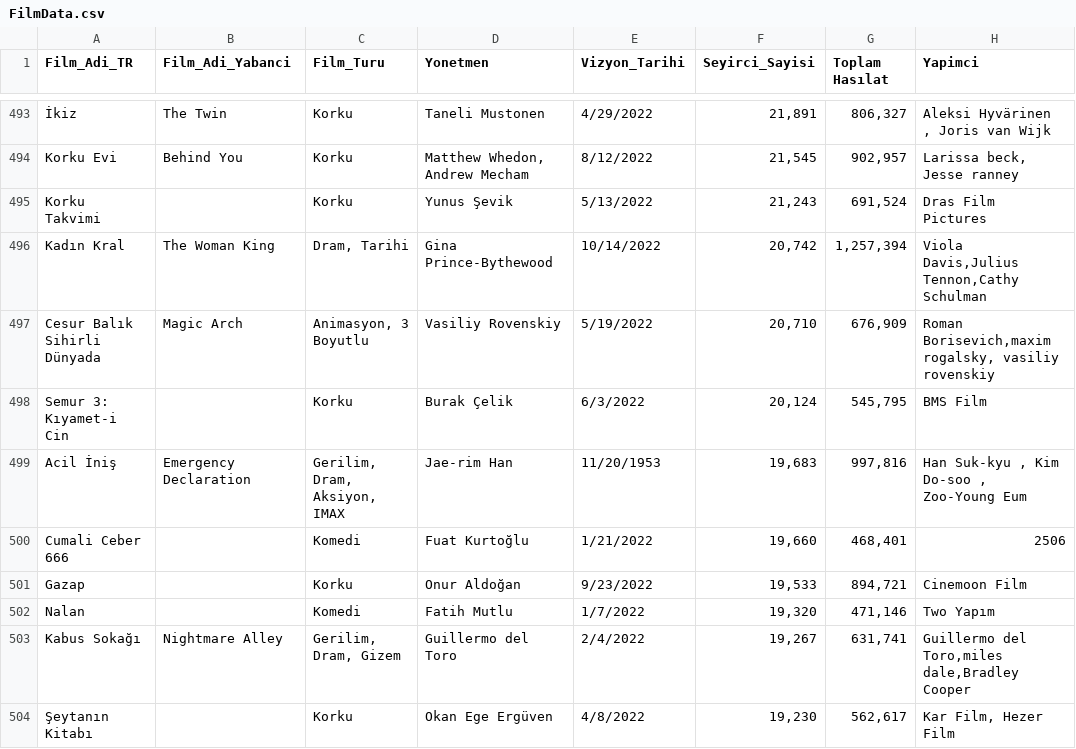
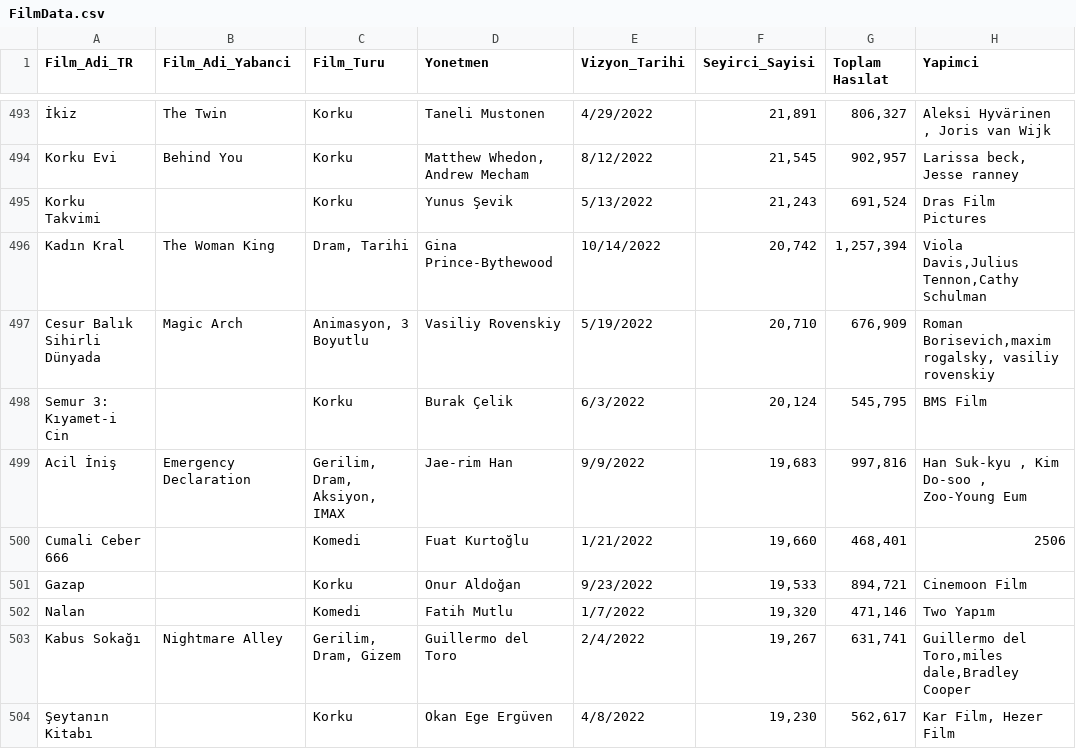
Before and after one commit to gizemtangalaydalgin/veriseti, a CSV file: FilmData.csv, drawn as a sheet; only a part is shown, gaps mark what is left out; the diff names each change by its address in the sheet, - before the commit and + after, or states it on an @@ line.

Commit message:
Add files via upload

```diff
--- a/FilmData.csv
+++ b/FilmData.csv
-E499 (Vizyon_Tarihi): 11/20/1953
+E499 (Vizyon_Tarihi): 9/9/2022
```
